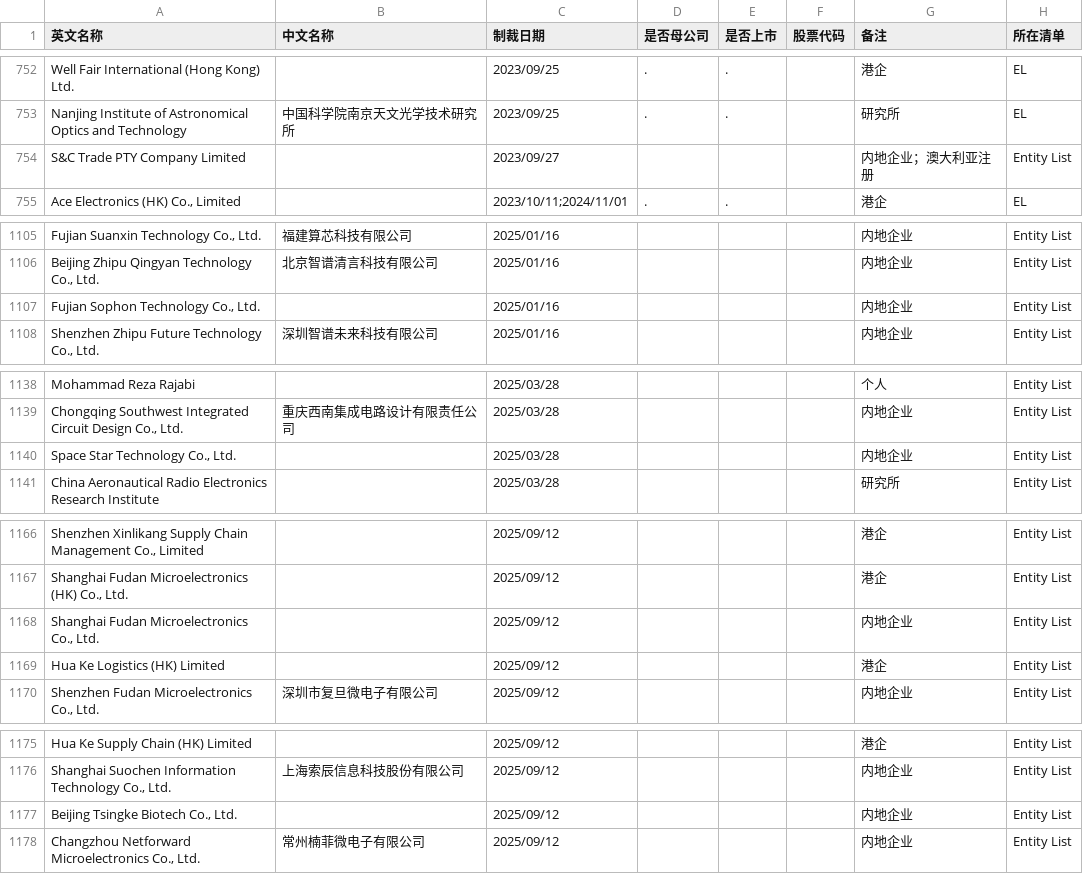
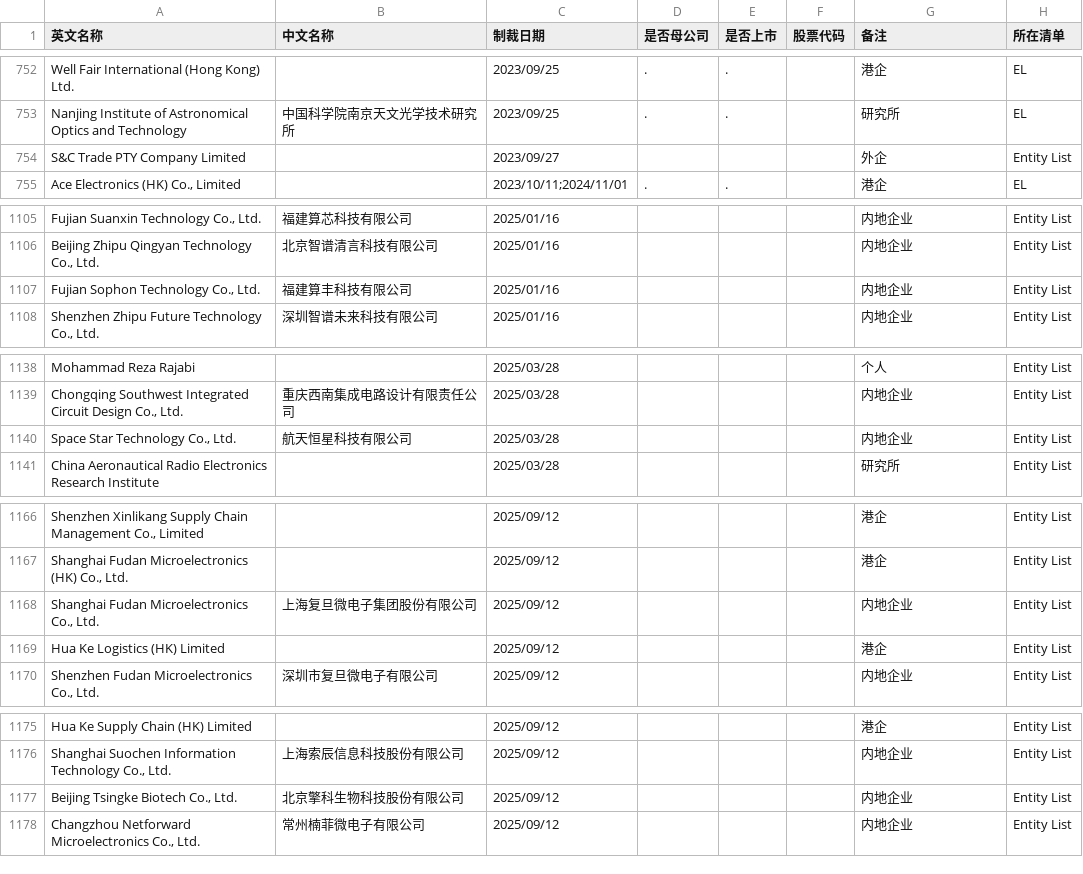
Before and after one commit to gingercandoit/track_geopolitics, a CSV file: docs/research/china-counter-sanctions/data/US/EL_实体清单.csv, drawn as a sheet; only a part is shown, gaps mark what is left out; the diff names each change by its address in the sheet, - before the commit and + after, or states it on an @@ line.

```diff
--- a/docs/research/china-counter-sanctions/data/US/EL_实体清单.csv
+++ b/docs/research/china-counter-sanctions/data/US/EL_实体清单.csv
-G754 (备注): 内地企业；澳大利亚注册
+G754 (备注): 外企
-B1107 (中文名称): (empty)
+B1107 (中文名称): 福建算丰科技有限公司
-B1140 (中文名称): (empty)
+B1140 (中文名称): 航天恒星科技有限公司
-B1168 (中文名称): (empty)
+B1168 (中文名称): 上海复旦微电子集团股份有限公司
-B1177 (中文名称): (empty)
+B1177 (中文名称): 北京擎科生物科技股份有限公司
```
Also changed, not shown: docs/research/china-counter-sanctions/data/US/ISN_防扩散制裁.csv, docs/research/china-counter-sanctions/data/US/MEU_军事最终用户.csv, 2 other files.
